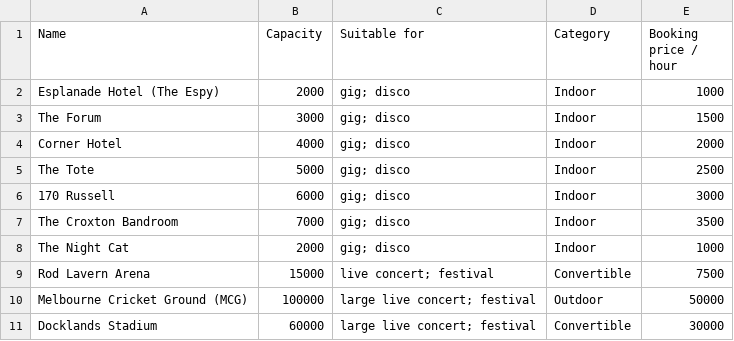
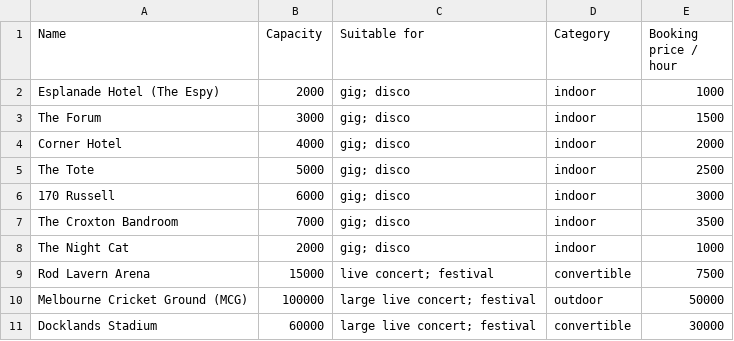
Before and after one commit to maxt4674/FurtherProgramm_Assignment2, a CSV file: Assignment_2/src/CSVFiles/venues.csv, drawn as a sheet.

Commit message:
finish Auto-Match feature and bookings page

```diff
--- a/Assignment_2/src/CSVFiles/venues.csv
+++ b/Assignment_2/src/CSVFiles/venues.csv
@@ -1,11 +1,11 @@
 Name,Capacity,Suitable for,Category,Booking price / hour
-Esplanade Hotel (The Espy),2000,gig; disco,Indoor,1000
-The Forum,3000,gig; disco,Indoor,1500
-Corner Hotel,4000,gig; disco,Indoor,2000
-The Tote,5000,gig; disco,Indoor,2500
-170 Russell,6000,gig; disco,Indoor,3000
-The Croxton Bandroom,7000,gig; disco,Indoor,3500
-The Night Cat,2000,gig; disco,Indoor,1000
-Rod Lavern Arena,15000,live concert; festival,Convertible,7500
-Melbourne Cricket Ground (MCG),100000,large live concert; festival,Outdoor,50000
-Docklands Stadium,60000,large live concert; festival,Convertible,30000
+Esplanade Hotel (The Espy),2000,gig; disco,indoor,1000
+The Forum,3000,gig; disco,indoor,1500
+Corner Hotel,4000,gig; disco,indoor,2000
+The Tote,5000,gig; disco,indoor,2500
+170 Russell,6000,gig; disco,indoor,3000
+The Croxton Bandroom,7000,gig; disco,indoor,3500
+The Night Cat,2000,gig; disco,indoor,1000
+Rod Lavern Arena,15000,live concert; festival,convertible,7500
+Melbourne Cricket Ground (MCG),100000,large live concert; festival,outdoor,50000
+Docklands Stadium,60000,large live concert; festival,convertible,30000
```
Also changed, not shown: 8 other files.
